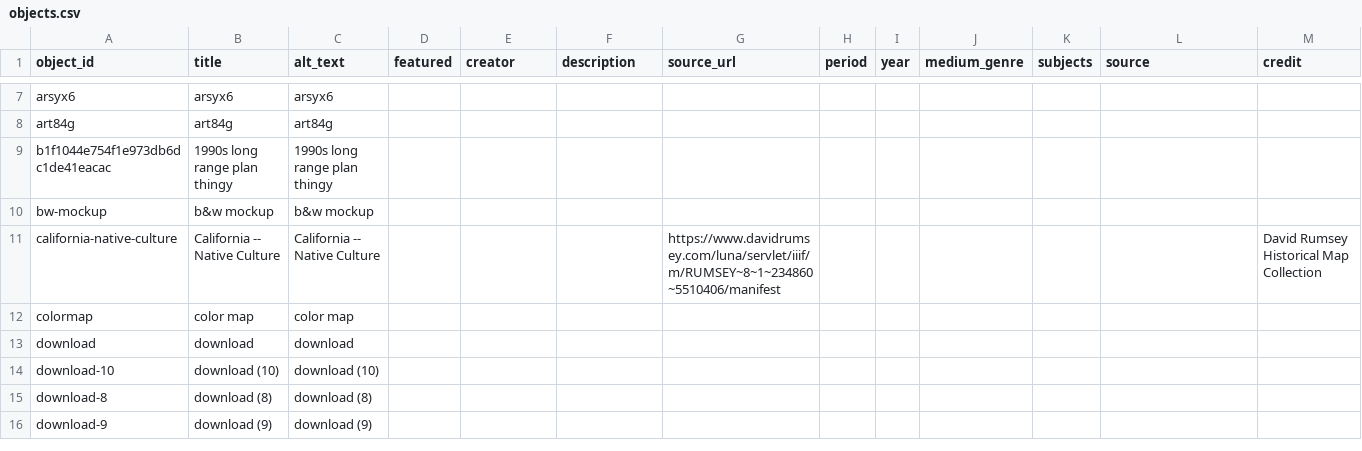
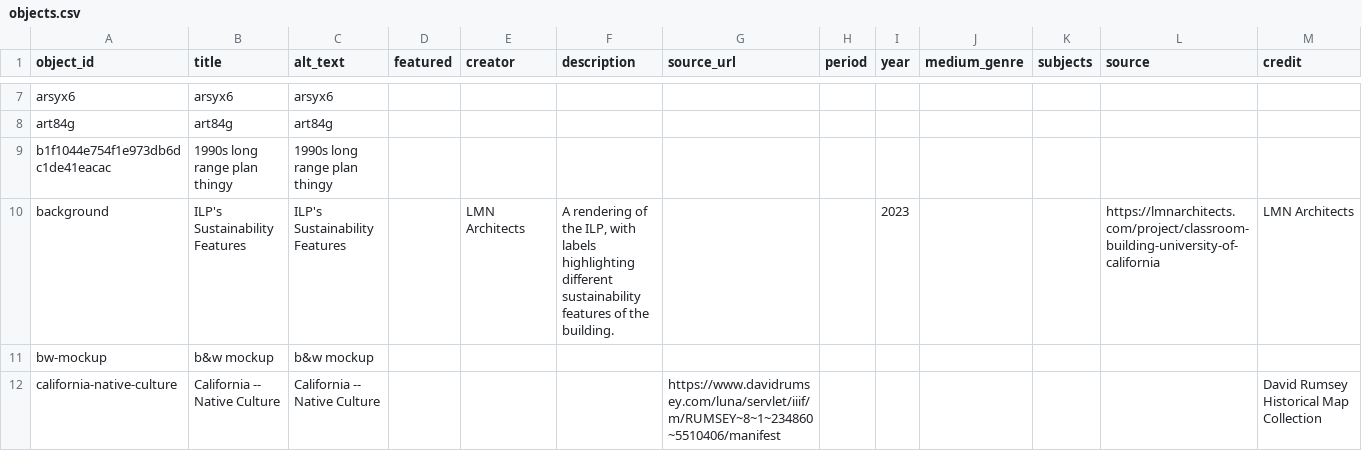
Before and after one commit to kftruitt-sudo/test, a CSV file: telar-content/spreadsheets/objects.csv, drawn as a sheet; only a part is shown, gaps mark what is left out; the shorter side is filled out with more unchanged rows; rows hold the shown columns only; the diff names each change by its address in the sheet, - before the commit and + after, or states it on an @@ line.

```diff
--- a/telar-content/spreadsheets/objects.csv
+++ b/telar-content/spreadsheets/objects.csv
+row 10: background | ILP's Sustainability Features | ILP's Sustainability Features |  | LMN Architects | A rendering of the ILP, with labels highlighting different sustainability features of the building. |  |  | 2023 |  |  | https://lmnarchitects.com/project/classroom-building-university-of-california | LMN Architects
```
Also changed, not shown: 1 other file.
